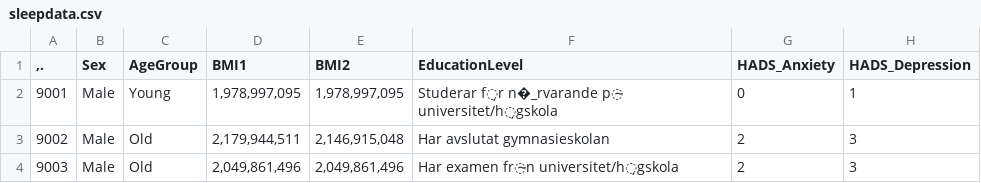
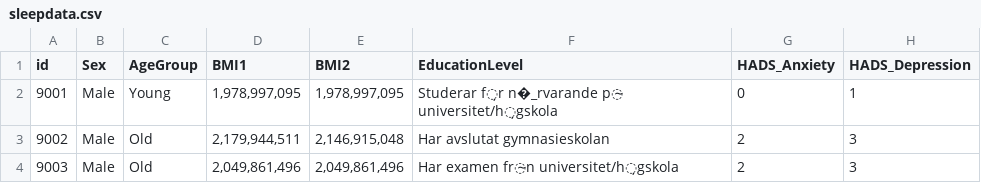
Before and after one commit to info-201a-wi22/final-project-starter-noah-rarick, a CSV file: data/sleepdata.csv, drawn as a sheet; only a part is shown; the diff names each change by its address in the sheet, - before the commit and + after, or states it on an @@ line.

```diff
--- a/data/sleepdata.csv
+++ b/data/sleepdata.csv
-A1: ,.
+A1: id
```
Also changed, not shown: 6 other files.
